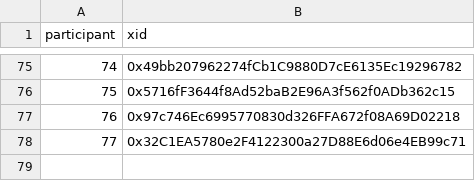
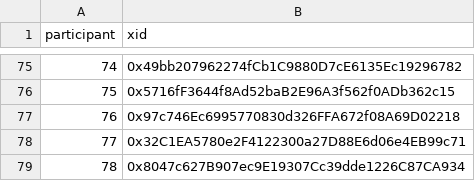
Before and after one commit to evalscience/deepgov-polis, a CSV file: xid/2hdcecwjyc-xid.csv, drawn as a sheet; only a part is shown, gaps mark what is left out; the diff names each change by its address in the sheet, - before the commit and + after, or states it on an @@ line.

```diff
--- a/xid/2hdcecwjyc-xid.csv
+++ b/xid/2hdcecwjyc-xid.csv
+row 79: 78 | 0x8047c627B907ec9E19307Cc39dde1226C87CA934
```
Also changed, not shown: summary/2hdcecwjyc-summary.csv, summary/9beed8nszd-summary.csv, 1 other file.
